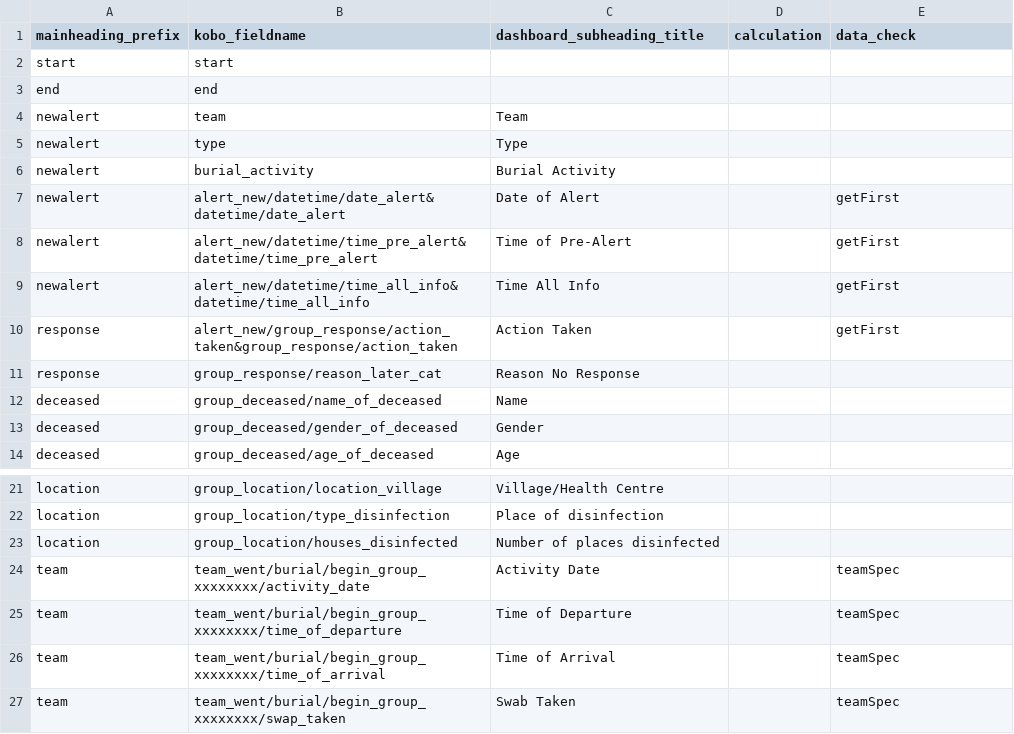
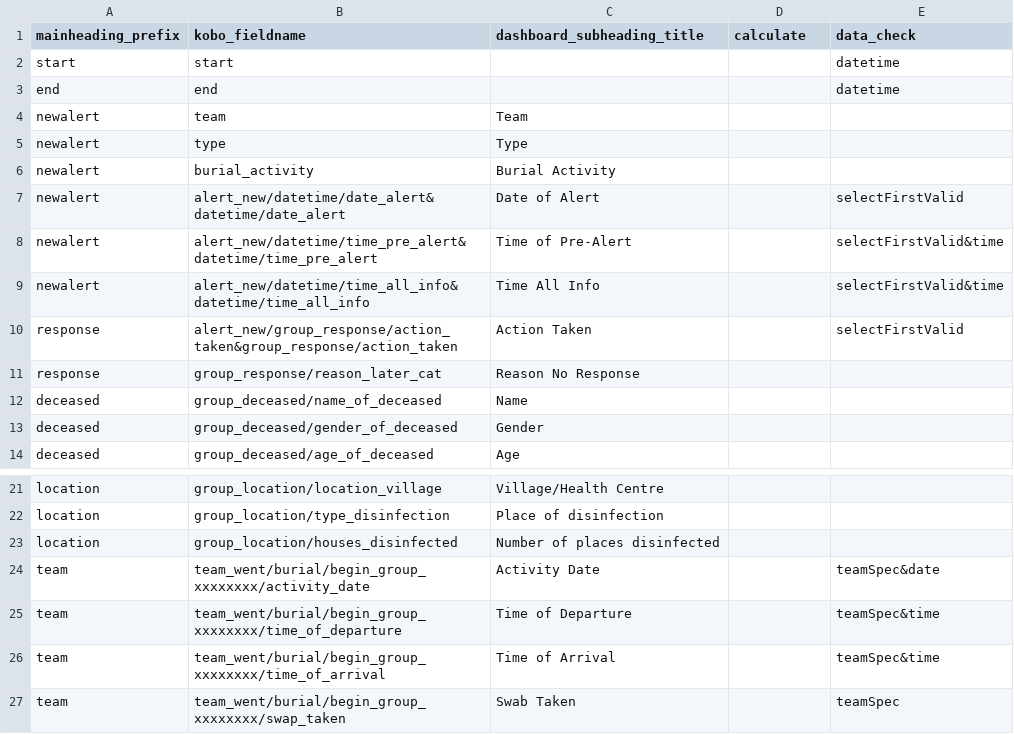
Before and after one commit to IFRCGo/africa, a CSV file: sdb_config/cfg_subHeadings.csv, drawn as a sheet; only a part is shown, gaps mark what is left out.

Commit message:
Update cfg_subHeadings.csv

```diff
--- a/sdb_config/cfg_subHeadings.csv
+++ b/sdb_config/cfg_subHeadings.csv
@@ -1,4 +1,4 @@
-mainheading_prefix,kobo_fieldname,dashboard_subheading_title,calculation,data_check
-start,start,,,
-end,end,,,
+mainheading_prefix,kobo_fieldname,dashboard_subheading_title,calculate,data_check
+start,start,,,datetime
+end,end,,,datetime
 newalert,team,Team,,
@@ -6,6 +6,6 @@ newalert,type,Type,,
 newalert,burial_activity,Burial Activity,,
-newalert,alert_new/datetime/date_alert&datetime/date_alert,Date of Alert,,getFirst
-newalert,alert_new/datetime/time_pre_alert&datetime/time_pre_alert,Time of Pre-Alert,,getFirst
-newalert,alert_new/datetime/time_all_info&datetime/time_all_info,Time All Info,,getFirst
-response,alert_new/group_response/action_taken&group_response/action_taken,Action Taken,,getFirst
+newalert,alert_new/datetime/date_alert&datetime/date_alert,Date of Alert,,selectFirstValid
+newalert,alert_new/datetime/time_pre_alert&datetime/time_pre_alert,Time of Pre-Alert,,selectFirstValid&time
+newalert,alert_new/datetime/time_all_info&datetime/time_all_info,Time All Info,,selectFirstValid&time
+response,alert_new/group_response/action_taken&group_response/action_taken,Action Taken,,selectFirstValid
 response,group_response/reason_later_cat,Reason No Response,,
@@ -23,5 +23,5 @@ location,group_location/type_disinfection,Place of disinfection,,
 location,group_location/houses_disinfected,Number of places disinfected,,
-team,team_went/burial/begin_group_xxxxxxxx/activity_date,Activity Date,,teamSpec
-team,team_went/burial/begin_group_xxxxxxxx/time_of_departure,Time of Departure,,teamSpec
-team,team_went/burial/begin_group_xxxxxxxx/time_of_arrival,Time of Arrival,,teamSpec
+team,team_went/burial/begin_group_xxxxxxxx/activity_date,Activity Date,,teamSpec&date
+team,team_went/burial/begin_group_xxxxxxxx/time_of_departure,Time of Departure,,teamSpec&time
+team,team_went/burial/begin_group_xxxxxxxx/time_of_arrival,Time of Arrival,,teamSpec&time
 team,team_went/burial/begin_group_xxxxxxxx/swap_taken,Swab Taken,,teamSpec
```
